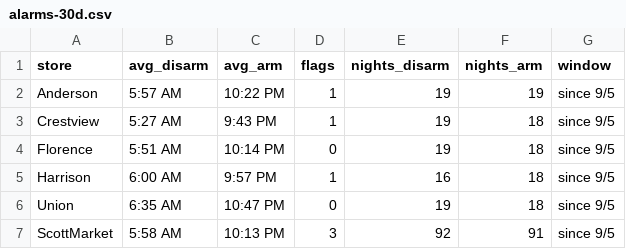
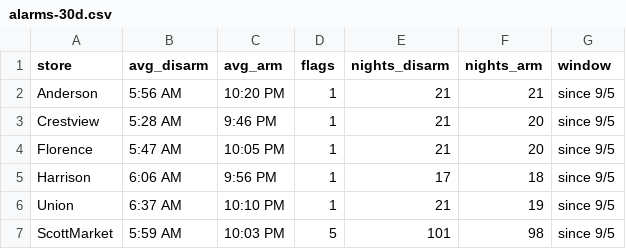
Before and after one commit to SCDashboard/DailyUploads, a CSV file: alarms-30d.csv, drawn as a sheet.

Commit message:
rebuild alarms-30d.csv from TC2 Gmail since 9/5

```diff
--- a/alarms-30d.csv
+++ b/alarms-30d.csv
@@ -1,7 +1,7 @@
 store,avg_disarm,avg_arm,flags,nights_disarm,nights_arm,window
-Anderson,5:57 AM,10:22 PM,1,19,19,since 9/5
-Crestview,5:27 AM,9:43 PM,1,19,18,since 9/5
-Florence,5:51 AM,10:14 PM,0,19,18,since 9/5
-Harrison,6:00 AM,9:57 PM,1,16,18,since 9/5
-Union,6:35 AM,10:47 PM,0,19,18,since 9/5
-ScottMarket,5:58 AM,10:13 PM,3,92,91,since 9/5
+Anderson,5:56 AM,10:20 PM,1,21,21,since 9/5
+Crestview,5:28 AM,9:46 PM,1,21,20,since 9/5
+Florence,5:47 AM,10:05 PM,1,21,20,since 9/5
+Harrison,6:06 AM,9:56 PM,1,17,18,since 9/5
+Union,6:37 AM,10:10 PM,1,21,19,since 9/5
+ScottMarket,5:59 AM,10:03 PM,5,101,98,since 9/5
```
